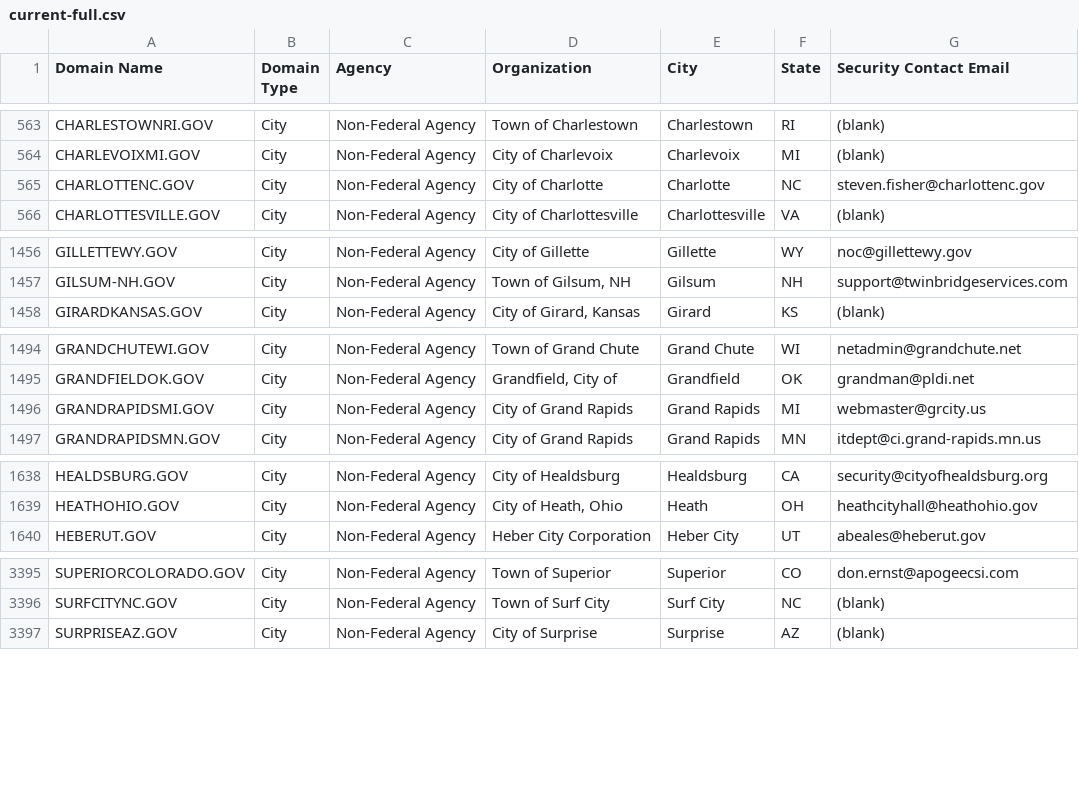
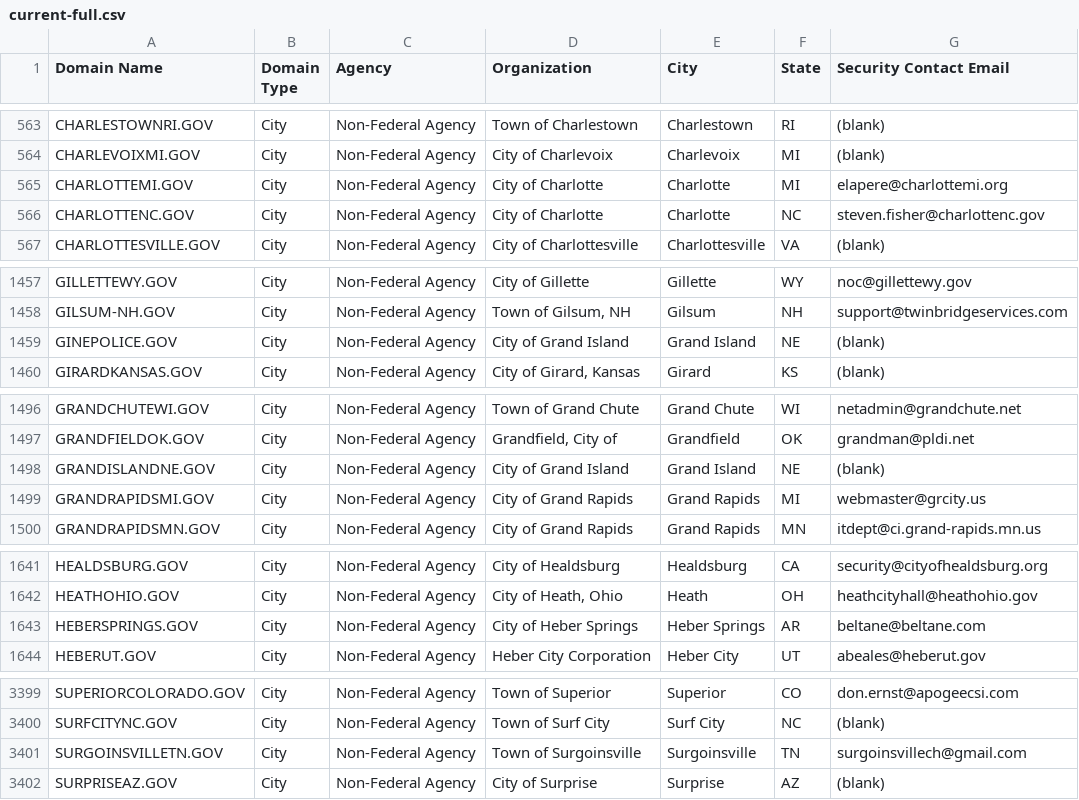
Before and after one commit to climber-girl/dotgov-data, a CSV file: current-full.csv, drawn as a sheet; only a part is shown, gaps mark what is left out; the diff covers the shown part only.

Commit message:
Flat: latest data (2022-12-02T06:25:39.300Z) {   "date": "2022-12-02T06:25:39.300Z",   "files": [     {       "name": "current-full.csv",       "deltaBytes": 605,       "source": "https://domains.dotgov.gov/dotgov-web/publicreports/current-full"     }   ] }

```diff
--- a/current-full.csv
+++ b/current-full.csv
@@ -564,2 +564,3 @@ CHARLESTOWNRI.GOV,City,Non-Federal Agency,Town of Charlestown,Charlestown,RI,(bl
 CHARLEVOIXMI.GOV,City,Non-Federal Agency,City of Charlevoix,Charlevoix,MI,(blank)
+CHARLOTTEMI.GOV,City,Non-Federal Agency,City of Charlotte,Charlotte,MI,elapere@charlottemi.org
 CHARLOTTENC.GOV,City,Non-Federal Agency,City of Charlotte,Charlotte,NC,steven.fisher@charlottenc.gov
@@ -1457,2 +1458,3 @@ GILLETTEWY.GOV,City,Non-Federal Agency,City of Gillette,Gillette,WY,noc@gillette
 GILSUM-NH.GOV,City,Non-Federal Agency,"Town of Gilsum, NH",Gilsum,NH,support@twinbridgeservices.com
+GINEPOLICE.GOV,City,Non-Federal Agency,City of Grand Island,Grand Island,NE,(blank)
 GIRARDKANSAS.GOV,City,Non-Federal Agency,"City of Girard, Kansas",Girard,KS,(blank)
@@ -1495,2 +1497,3 @@ GRANDCHUTEWI.GOV,City,Non-Federal Agency,Town of Grand Chute,Grand Chute,WI,neta
 GRANDFIELDOK.GOV,City,Non-Federal Agency,"Grandfield, City of",Grandfield,OK,grandman@pldi.net
+GRANDISLANDNE.GOV,City,Non-Federal Agency,City of Grand Island,Grand Island,NE,(blank)
 GRANDRAPIDSMI.GOV,City,Non-Federal Agency,City of Grand Rapids,Grand Rapids,MI,webmaster@grcity.us
@@ -1639,2 +1642,3 @@ HEALDSBURG.GOV,City,Non-Federal Agency,City of Healdsburg,Healdsburg,CA,security
 HEATHOHIO.GOV,City,Non-Federal Agency,"City of Heath, Ohio",Heath,OH,heathcityhall@heathohio.gov
+HEBERSPRINGS.GOV,City,Non-Federal Agency,City of Heber Springs,Heber Springs,AR,beltane@beltane.com
 HEBERUT.GOV,City,Non-Federal Agency,Heber City Corporation,Heber City,UT,abeales@heberut.gov
@@ -3396,2 +3400,3 @@ SUPERIORCOLORADO.GOV,City,Non-Federal Agency,Town of Superior,Superior,CO,don.er
 SURFCITYNC.GOV,City,Non-Federal Agency,Town of Surf City,Surf City,NC,(blank)
+SURGOINSVILLETN.GOV,City,Non-Federal Agency,Town of Surgoinsville,Surgoinsville,TN,surgoinsvillech@gmail.com
 SURPRISEAZ.GOV,City,Non-Federal Agency,City of Surprise,Surprise,AZ,(blank)
```
Also changed, not shown: 1 added row and 1 edited cell elsewhere in this file.
